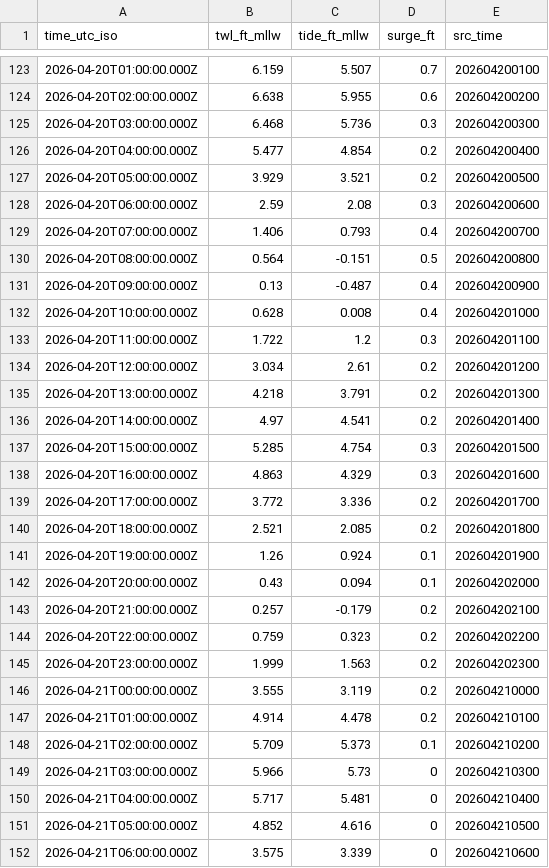
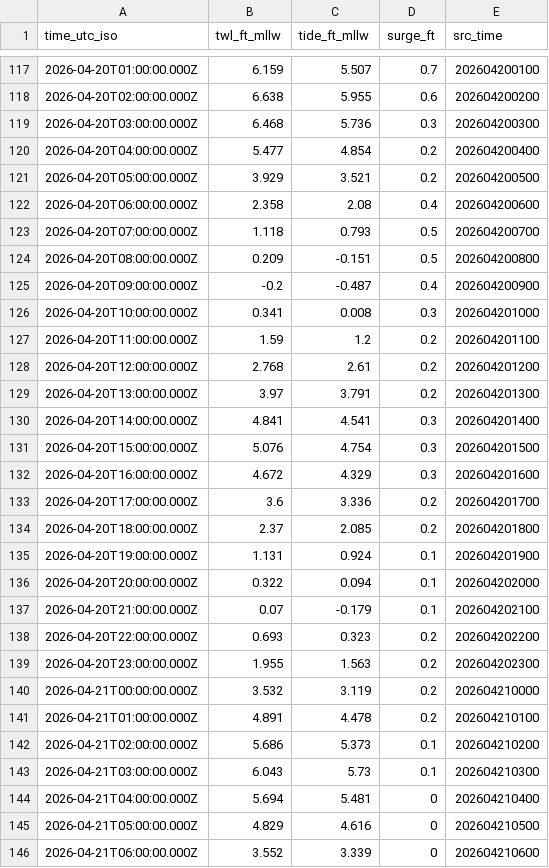
Before and after one commit to hondrospj/Sandy-Hook, a CSV file: data/petss_forecast.csv, drawn as a sheet; only a part is shown, gaps mark what is left out; the diff covers the shown part only.

```diff
--- a/data/petss_forecast.csv
+++ b/data/petss_forecast.csv
@@ -127,26 +121,26 @@ time_utc_iso,twl_ft_mllw,tide_ft_mllw,surge_ft,src_time
 2026-04-20T05:00:00.000Z,3.929,3.521,0.2,202604200500
-2026-04-20T06:00:00.000Z,2.59,2.08,0.3,202604200600
-2026-04-20T07:00:00.000Z,1.406,0.793,0.4,202604200700
-2026-04-20T08:00:00.000Z,0.564,-0.151,0.5,202604200800
-2026-04-20T09:00:00.000Z,0.13,-0.487,0.4,202604200900
-2026-04-20T10:00:00.000Z,0.628,0.008,0.4,202604201000
-2026-04-20T11:00:00.000Z,1.722,1.2,0.3,202604201100
-2026-04-20T12:00:00.000Z,3.034,2.61,0.2,202604201200
-2026-04-20T13:00:00.000Z,4.218,3.791,0.2,202604201300
-2026-04-20T14:00:00.000Z,4.97,4.541,0.2,202604201400
-2026-04-20T15:00:00.000Z,5.285,4.754,0.3,202604201500
-2026-04-20T16:00:00.000Z,4.863,4.329,0.3,202604201600
-2026-04-20T17:00:00.000Z,3.772,3.336,0.2,202604201700
-2026-04-20T18:00:00.000Z,2.521,2.085,0.2,202604201800
-2026-04-20T19:00:00.000Z,1.26,0.924,0.1,202604201900
-2026-04-20T20:00:00.000Z,0.43,0.094,0.1,202604202000
-2026-04-20T21:00:00.000Z,0.257,-0.179,0.2,202604202100
-2026-04-20T22:00:00.000Z,0.759,0.323,0.2,202604202200
-2026-04-20T23:00:00.000Z,1.999,1.563,0.2,202604202300
-2026-04-21T00:00:00.000Z,3.555,3.119,0.2,202604210000
-2026-04-21T01:00:00.000Z,4.914,4.478,0.2,202604210100
-2026-04-21T02:00:00.000Z,5.709,5.373,0.1,202604210200
-2026-04-21T03:00:00.000Z,5.966,5.73,0,202604210300
-2026-04-21T04:00:00.000Z,5.717,5.481,0,202604210400
-2026-04-21T05:00:00.000Z,4.852,4.616,0,202604210500
-2026-04-21T06:00:00.000Z,3.575,3.339,0,202604210600
+2026-04-20T06:00:00.000Z,2.358,2.08,0.4,202604200600
+2026-04-20T07:00:00.000Z,1.118,0.793,0.5,202604200700
+2026-04-20T08:00:00.000Z,0.209,-0.151,0.5,202604200800
+2026-04-20T09:00:00.000Z,-0.2,-0.487,0.4,202604200900
+2026-04-20T10:00:00.000Z,0.341,0.008,0.3,202604201000
+2026-04-20T11:00:00.000Z,1.59,1.2,0.2,202604201100
+2026-04-20T12:00:00.000Z,2.768,2.61,0.2,202604201200
+2026-04-20T13:00:00.000Z,3.97,3.791,0.2,202604201300
+2026-04-20T14:00:00.000Z,4.841,4.541,0.3,202604201400
+2026-04-20T15:00:00.000Z,5.076,4.754,0.3,202604201500
+2026-04-20T16:00:00.000Z,4.672,4.329,0.3,202604201600
+2026-04-20T17:00:00.000Z,3.6,3.336,0.2,202604201700
+2026-04-20T18:00:00.000Z,2.37,2.085,0.2,202604201800
+2026-04-20T19:00:00.000Z,1.131,0.924,0.1,202604201900
+2026-04-20T20:00:00.000Z,0.322,0.094,0.1,202604202000
+2026-04-20T21:00:00.000Z,0.07,-0.179,0.1,202604202100
+2026-04-20T22:00:00.000Z,0.693,0.323,0.2,202604202200
+2026-04-20T23:00:00.000Z,1.955,1.563,0.2,202604202300
+2026-04-21T00:00:00.000Z,3.532,3.119,0.2,202604210000
+2026-04-21T01:00:00.000Z,4.891,4.478,0.2,202604210100
+2026-04-21T02:00:00.000Z,5.686,5.373,0.1,202604210200
+2026-04-21T03:00:00.000Z,6.043,5.73,0.1,202604210300
+2026-04-21T04:00:00.000Z,5.694,5.481,0,202604210400
+2026-04-21T05:00:00.000Z,4.829,4.616,0,202604210500
+2026-04-21T06:00:00.000Z,3.552,3.339,0,202604210600
```
Also changed, not shown: 6 added rows, 6 removed rows and 87 edited cells elsewhere in this file, 3 other files.
